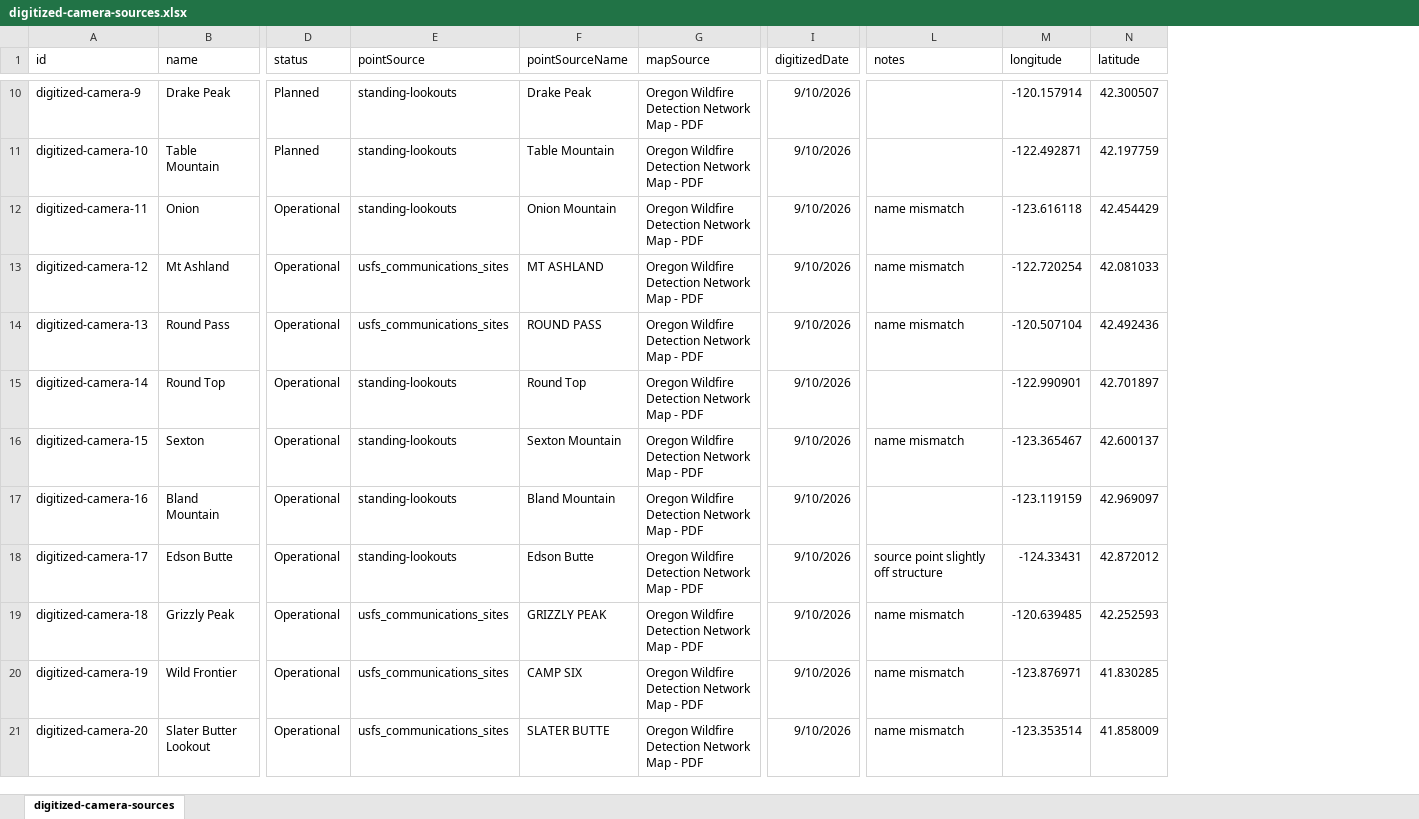
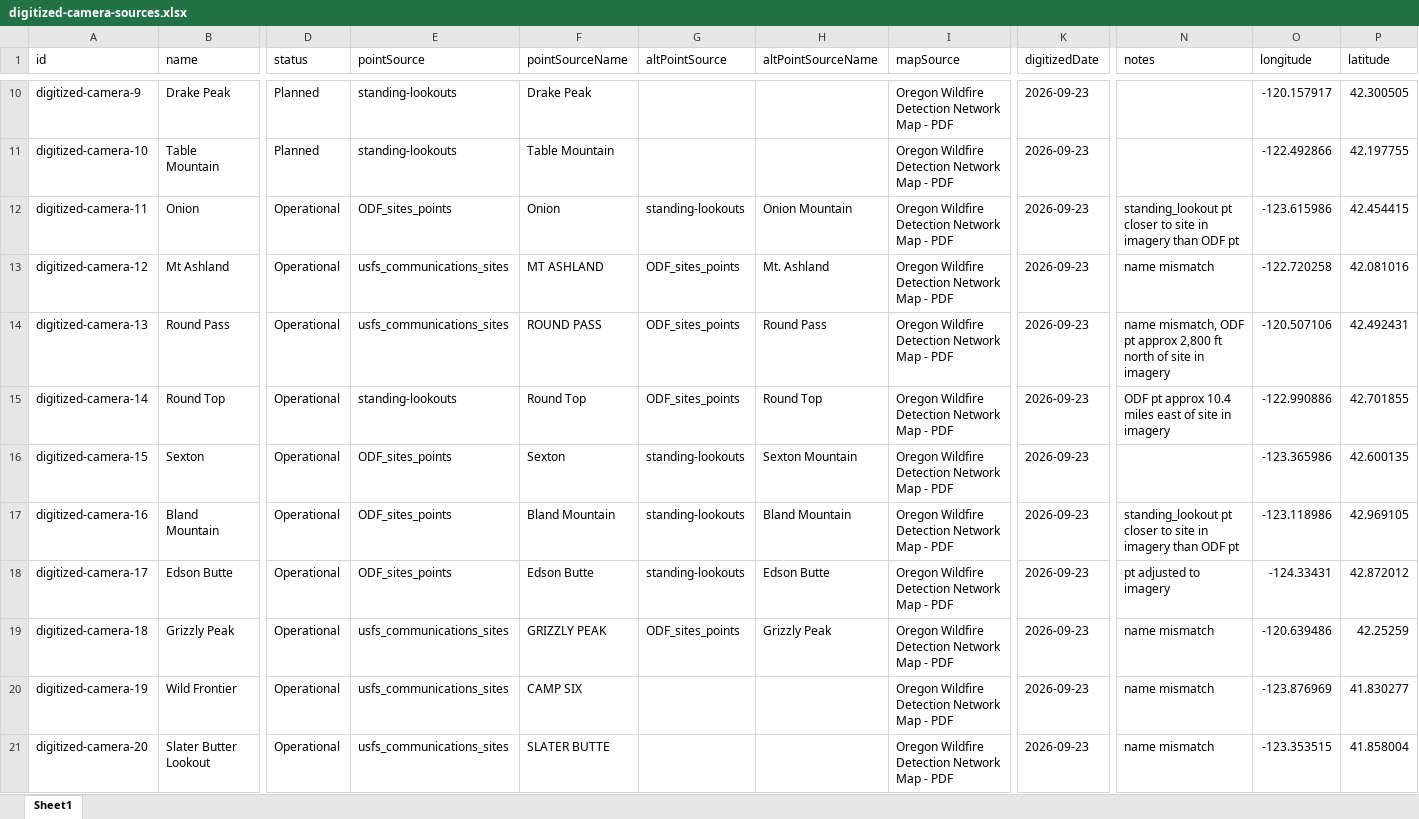
Before and after one commit to InfoGraphicsUO/OWDCIC-coverage, an Excel workbook: data/digitized-camera-sources.xlsx, sheet Sheet1, drawn as a sheet; only a part is shown, gaps mark what is left out; values as stored, in another font and other column widths than the file's, no borders; addresses are those after the commit; the diff covers the shown part only; the diff names each change by its address in the sheet, - before the commit and + after, or states it on an @@ line.

Commit message:
update digitized cameras with new statewide network data

```diff
--- a/data/digitized-camera-sources.xlsx (sheet Sheet1)
+++ b/data/digitized-camera-sources.xlsx (sheet Sheet1)
-sheet tab: digitized-camera-sources
+sheet tab: Sheet1
+column G (altPointSource), rows 12-19: standing-lookouts | ODF_sites_points | ODF_sites_points | ODF_sites_points | standing-lookouts | standing-lookouts | standing-lookouts | ODF_sites_points
+column H (altPointSourceName), rows 12-19: Onion Mountain | Mt. Ashland | Round Pass | Round Top | Sexton Mountain | Bland Mountain | Edson Butte | Grizzly Peak
-K10:K21 (digitizedDate): 9/10/2026
+K10:K21 (digitizedDate): 2026-09-23
-O10 (longitude): -120.157914
+O10 (longitude): -120.157917
-P10 (latitude): 42.300507
+P10 (latitude): 42.300505
-O11 (longitude): -122.492871
+O11 (longitude): -122.492866
-P11 (latitude): 42.197759
+P11 (latitude): 42.197755
-E12 (pointSource): standing-lookouts
+E12 (pointSource): ODF_sites_points
-F12 (pointSourceName): Onion Mountain
+F12 (pointSourceName): Onion
-N12 (notes): name mismatch
+N12 (notes): standing_lookout pt closer to site in imagery than ODF pt
-O12 (longitude): -123.616118
+O12 (longitude): -123.615986
-P12 (latitude): 42.454429
+P12 (latitude): 42.454415
-O13 (longitude): -122.720254
+O13 (longitude): -122.720258
-P13 (latitude): 42.081033
+P13 (latitude): 42.081016
-N14 (notes): name mismatch
+N14 (notes): name mismatch, ODF pt approx 2,800 ft north of site in imagery
-O14 (longitude): -120.507104
+O14 (longitude): -120.507106
-P14 (latitude): 42.492436
+P14 (latitude): 42.492431
-N15 (notes): (empty)
+N15 (notes): ODF pt approx 10.4 miles east of site in imagery
-O15 (longitude): -122.990901
+O15 (longitude): -122.990886
-P15 (latitude): 42.701897
+P15 (latitude): 42.701855
-E16:E18 (pointSource): standing-lookouts
+E16:E18 (pointSource): ODF_sites_points
-F16 (pointSourceName): Sexton Mountain
+F16 (pointSourceName): Sexton
-N16 (notes): name mismatch
+N16 (notes): (empty)
-O16 (longitude): -123.365467
+O16 (longitude): -123.365986
-P16 (latitude): 42.600137
+P16 (latitude): 42.600135
-N17 (notes): (empty)
+N17 (notes): standing_lookout pt closer to site in imagery than ODF pt
-O17 (longitude): -123.119159
+O17 (longitude): -123.118986
-P17 (latitude): 42.969097
+P17 (latitude): 42.969105
-N18 (notes): source point slightly off structure
+N18 (notes): pt adjusted to imagery
-O19 (longitude): -120.639485
+O19 (longitude): -120.639486
-P19 (latitude): 42.252593
+P19 (latitude): 42.25259
-O20 (longitude): -123.876971
+O20 (longitude): -123.876969
-P20 (latitude): 41.830285
+P20 (latitude): 41.830277
-O21 (longitude): -123.353514
+O21 (longitude): -123.353515
-P21 (latitude): 41.858009
+P21 (latitude): 41.858004
```
Also changed, not shown: 408 edited cells elsewhere in this sheet, 3 other files.
